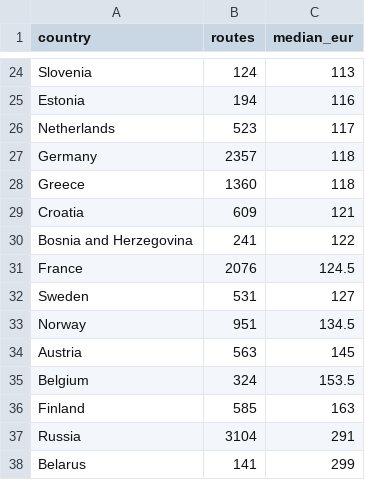
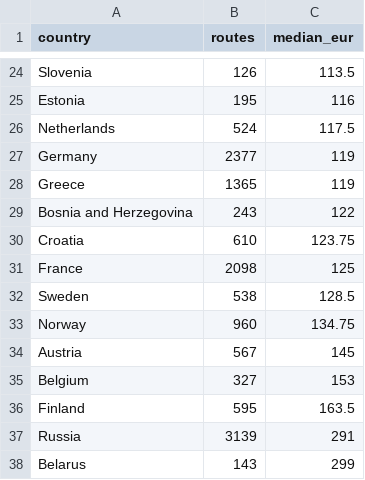
Before and after one commit to DeusAcc/flight-fare-history, a CSV file: research/europe-countries.csv, drawn as a sheet; only a part is shown, gaps mark what is left out; removed rows and columns are numbered as before the commit, all else as after; the diff covers the shown part only; the diff names each change by its address in the sheet, - before the commit and + after, or states it on an @@ line.

```diff
--- a/research/europe-countries.csv
+++ b/research/europe-countries.csv
-B24 (routes): 124
+B24 (routes): 126
-C24 (median_eur): 113
+C24 (median_eur): 113.5
-B25 (routes): 194
+B25 (routes): 195
-B26 (routes): 523
+B26 (routes): 524
-C26 (median_eur): 117
+C26 (median_eur): 117.5
-B27 (routes): 2357
+B27 (routes): 2377
-C27:C28 (median_eur): 118
+C27:C28 (median_eur): 119
-B28 (routes): 1360
+B28 (routes): 1365
-row 29: Croatia | 609 | 121
-B29 (routes): 241
+B29 (routes): 243
+row 30: Croatia | 610 | 123.75
-B31 (routes): 2076
+B31 (routes): 2098
-C31 (median_eur): 124.5
+C31 (median_eur): 125
-B32 (routes): 531
+B32 (routes): 538
-C32 (median_eur): 127
+C32 (median_eur): 128.5
-B33 (routes): 951
+B33 (routes): 960
-C33 (median_eur): 134.5
+C33 (median_eur): 134.75
-B34 (routes): 563
+B34 (routes): 567
-B35 (routes): 324
+B35 (routes): 327
-C35 (median_eur): 153.5
+C35 (median_eur): 153
-B36 (routes): 585
+B36 (routes): 595
-C36 (median_eur): 163
+C36 (median_eur): 163.5
-B37 (routes): 3104
+B37 (routes): 3139
-B38 (routes): 141
+B38 (routes): 143
```
Also changed, not shown: 3 added rows, 3 removed rows and 26 edited cells elsewhere in this file.
